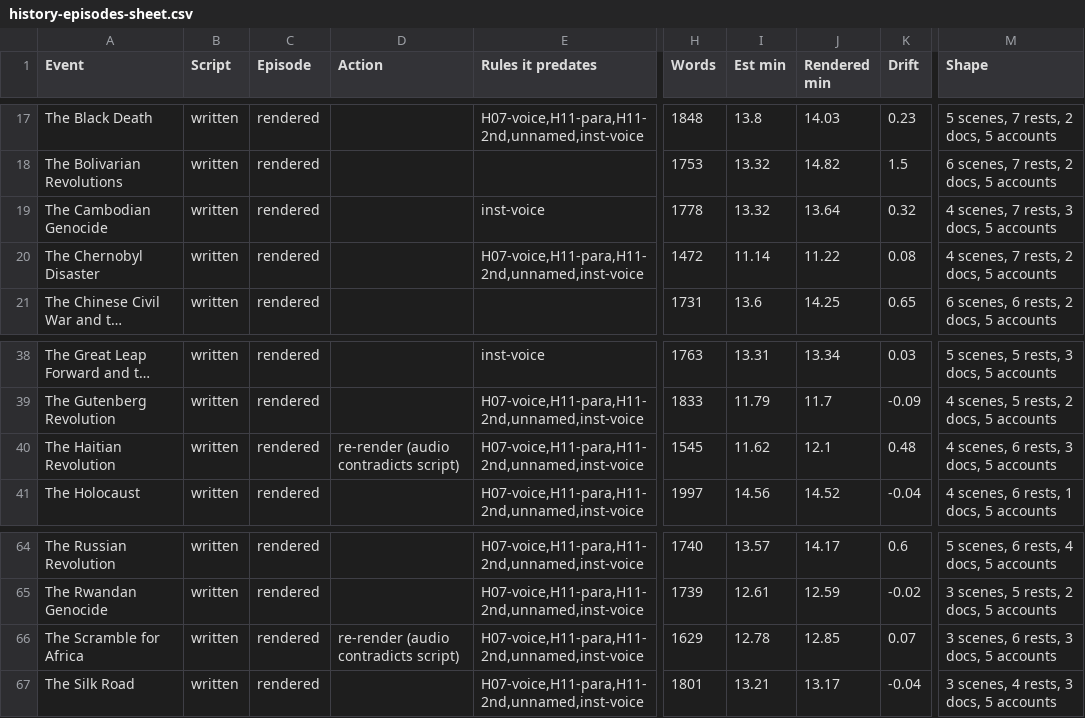
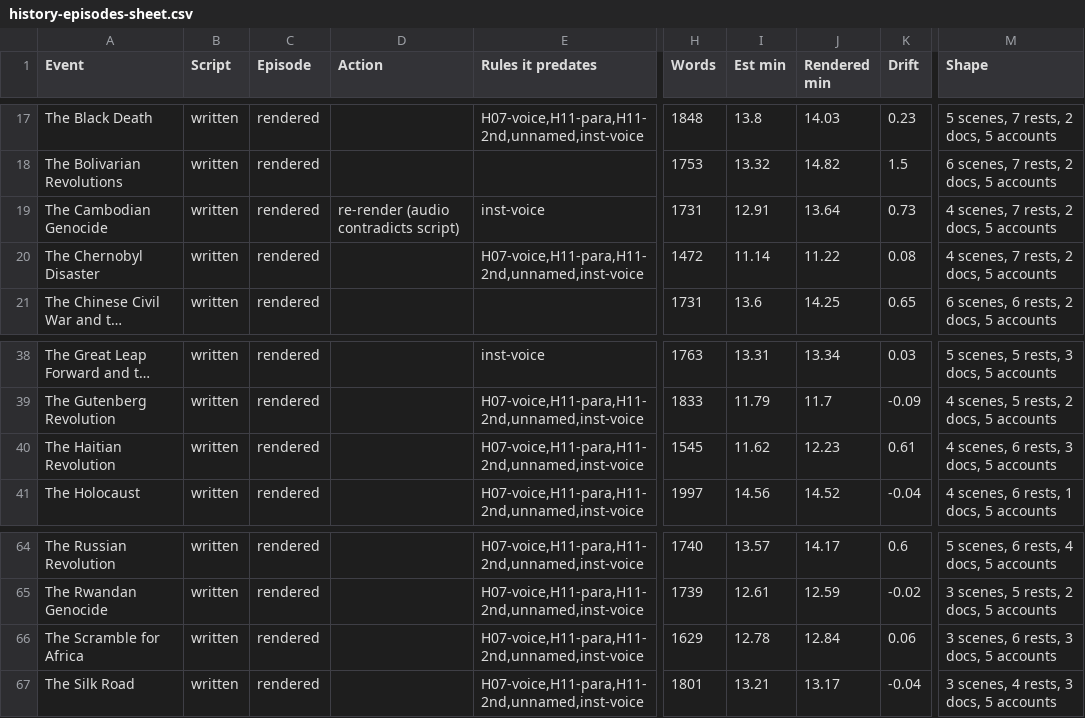
Before and after one commit to aacrit/void--news, a CSV file: docs/data/history-episodes-sheet.csv, drawn as a sheet; only a part is shown, gaps mark what is left out; long unchanged cells end in …; the diff names each change by its address in the sheet, - before the commit and + after, or states it on an @@ line.

```diff
--- a/docs/data/history-episodes-sheet.csv
+++ b/docs/data/history-episodes-sheet.csv
-D19 (Action): (empty)
+D19 (Action): re-render (audio contradicts script)
-H19 (Words): 1778
+H19 (Words): 1731
-I19 (Est min): 13.32
+I19 (Est min): 12.91
-K19 (Drift): 0.32
+K19 (Drift): 0.73
-M19 (Shape): 4 scenes, 7 rests, 3 docs, 5 accounts
+M19 (Shape): 4 scenes, 7 rests, 2 docs, 5 accounts
-D40 (Action): re-render (audio contradicts script)
+D40 (Action): (empty)
-J40 (Rendered min): 12.1
+J40 (Rendered min): 12.23
-K40 (Drift): 0.48
+K40 (Drift): 0.61
-D66 (Action): re-render (audio contradicts script)
+D66 (Action): (empty)
-J66 (Rendered min): 12.85
+J66 (Rendered min): 12.84
-K66 (Drift): 0.07
+K66 (Drift): 0.06
```
Also changed, not shown: docs/data/history-episodes.csv, 10 other files.
